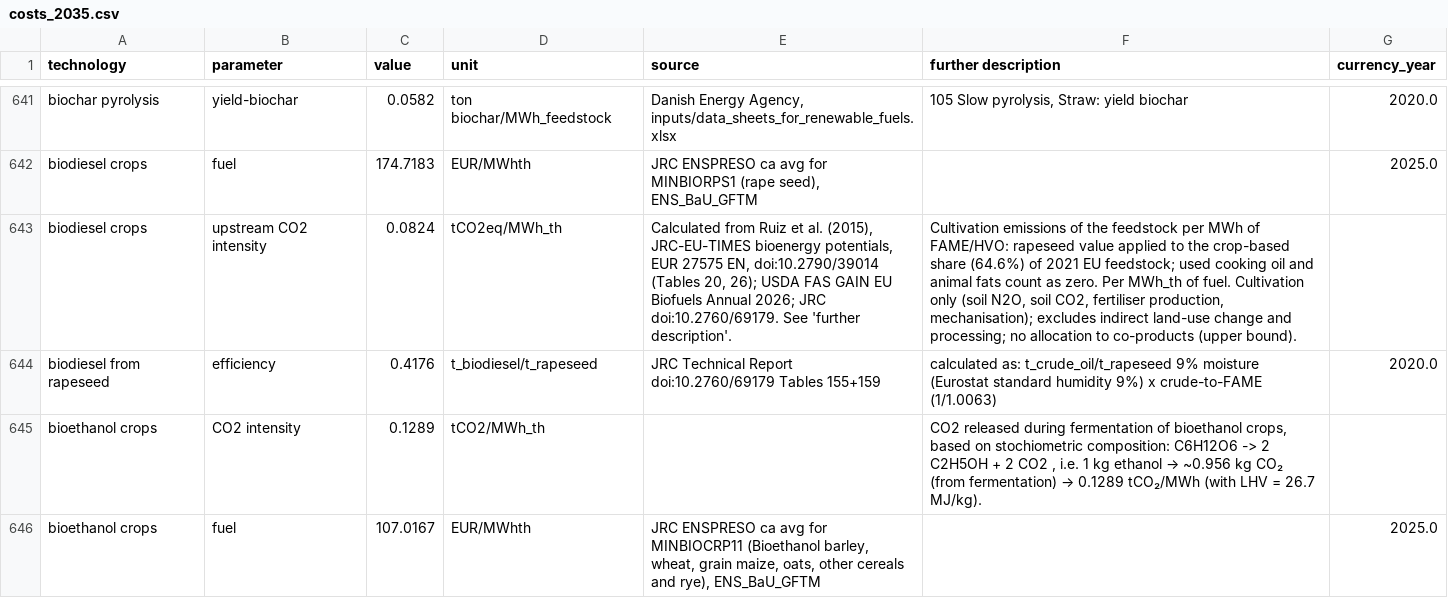
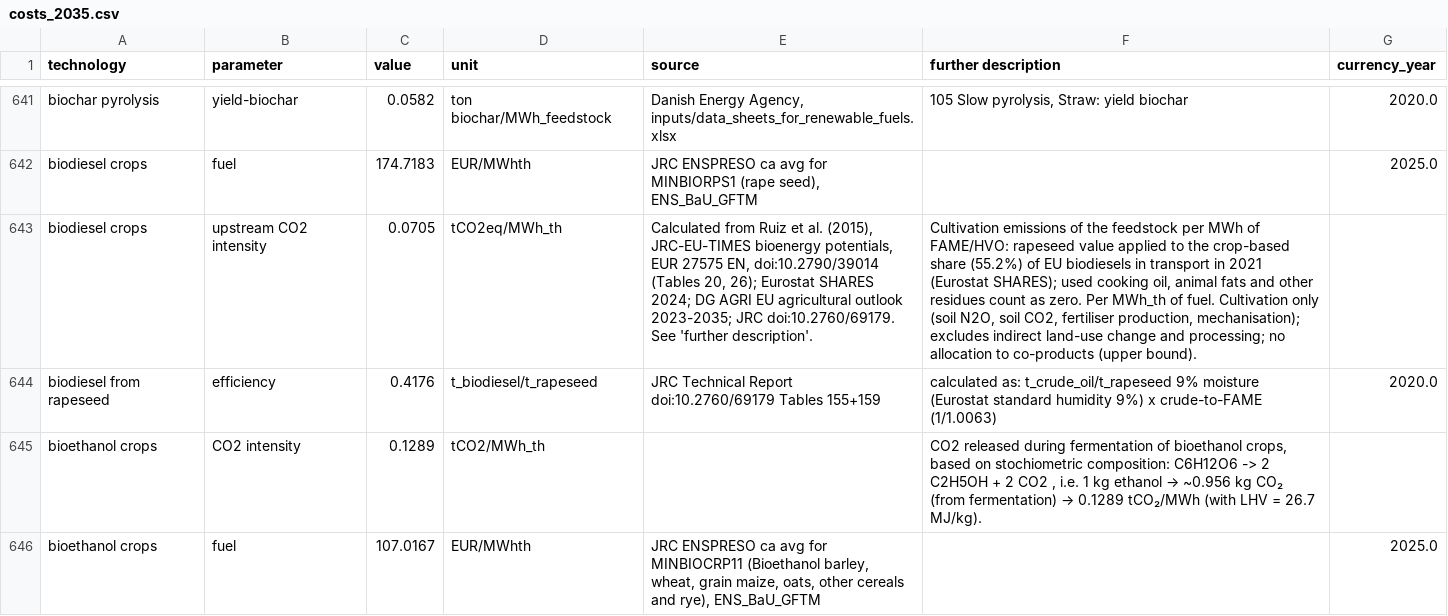
Before and after one commit to BertoGBG/technology-data, a CSV file: outputs/costs_2035.csv, drawn as a sheet; only a part is shown, gaps mark what is left out; the diff covers the shown part only; the diff names each change by its address in the sheet, - before the commit and + after, or states it on an @@ line.

```diff
--- a/outputs/costs_2035.csv
+++ b/outputs/costs_2035.csv
-C643 (value): 0.0824
+C643 (value): 0.0705
-E643 (source): …20, 26); USDA FAS GAIN EU Biofuels Annual 2026; JRC doi:10.2760/69179.…
+E643 (source): …20, 26); Eurostat SHARES 2024; DG AGRI EU agricultural outlook 2023-2035; JRC doi:10.2760/69179.…
-F643 (further description): …crop-based share (64.6%) of 2021 EU feedstock; used cooking oil and animal fats count as…
+F643 (further description): …crop-based share (55.2%) of EU biodiesels in transport in 2021 (Eurostat SHARES); used cooking oil, animal fats and other residues count as…
```
Also changed, not shown: 1 removed row and 3 edited cells elsewhere in this file, inputs/manual_input.csv, outputs/costs_2020.csv, 14 other files.
